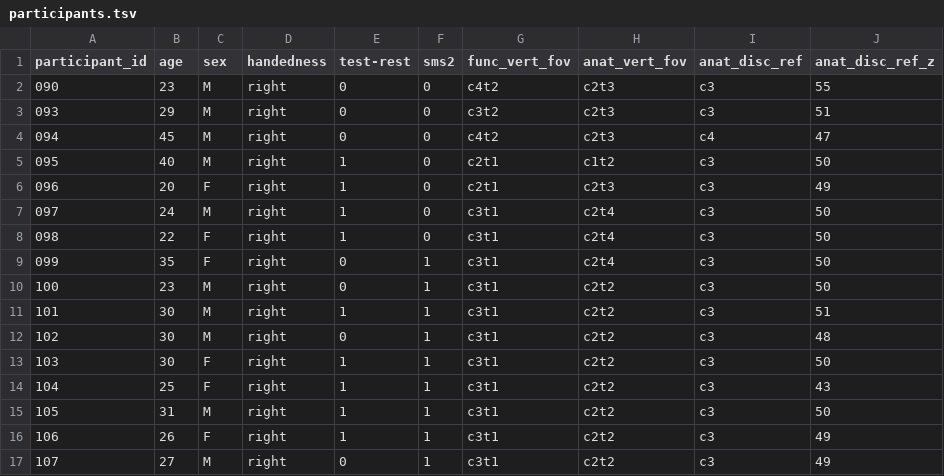
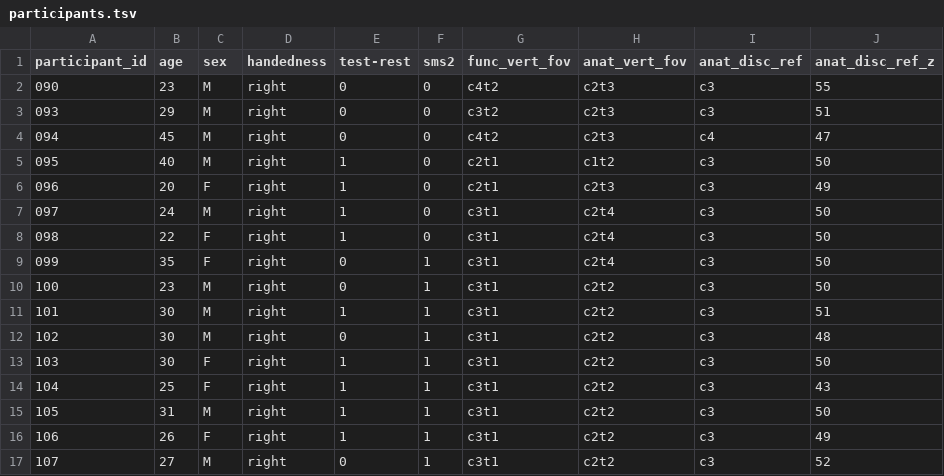
Before and after one commit to CarolineLndl/spine_7t_fmri_analysis, a TSV file: config/participants.tsv, drawn as a sheet.

Commit message:
add infos about participant sub-107

```diff
--- a/config/participants.tsv
+++ b/config/participants.tsv
@@ -16,2 +16,2 @@ participant_id	age	sex	handedness	test-rest	sms2	func_vert_fov	anat_vert_fov	ana
 106	26	F	right	1	1	c3t1	c2t2	c3	49
-107	27	M	right	0	1	c3t1	c2t2	c3	49
+107	27	M	right	0	1	c3t1	c2t2	c3	52
```
